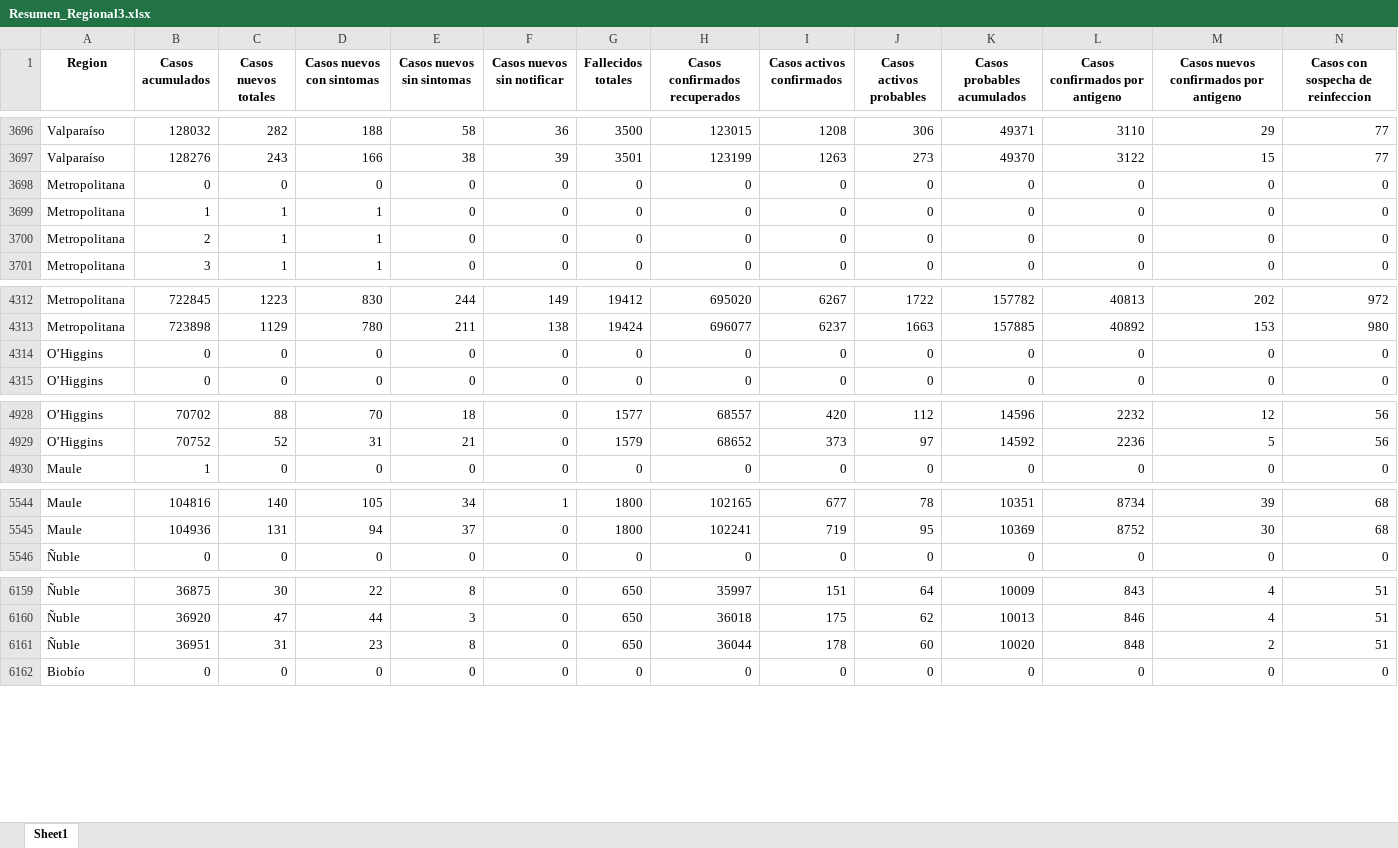
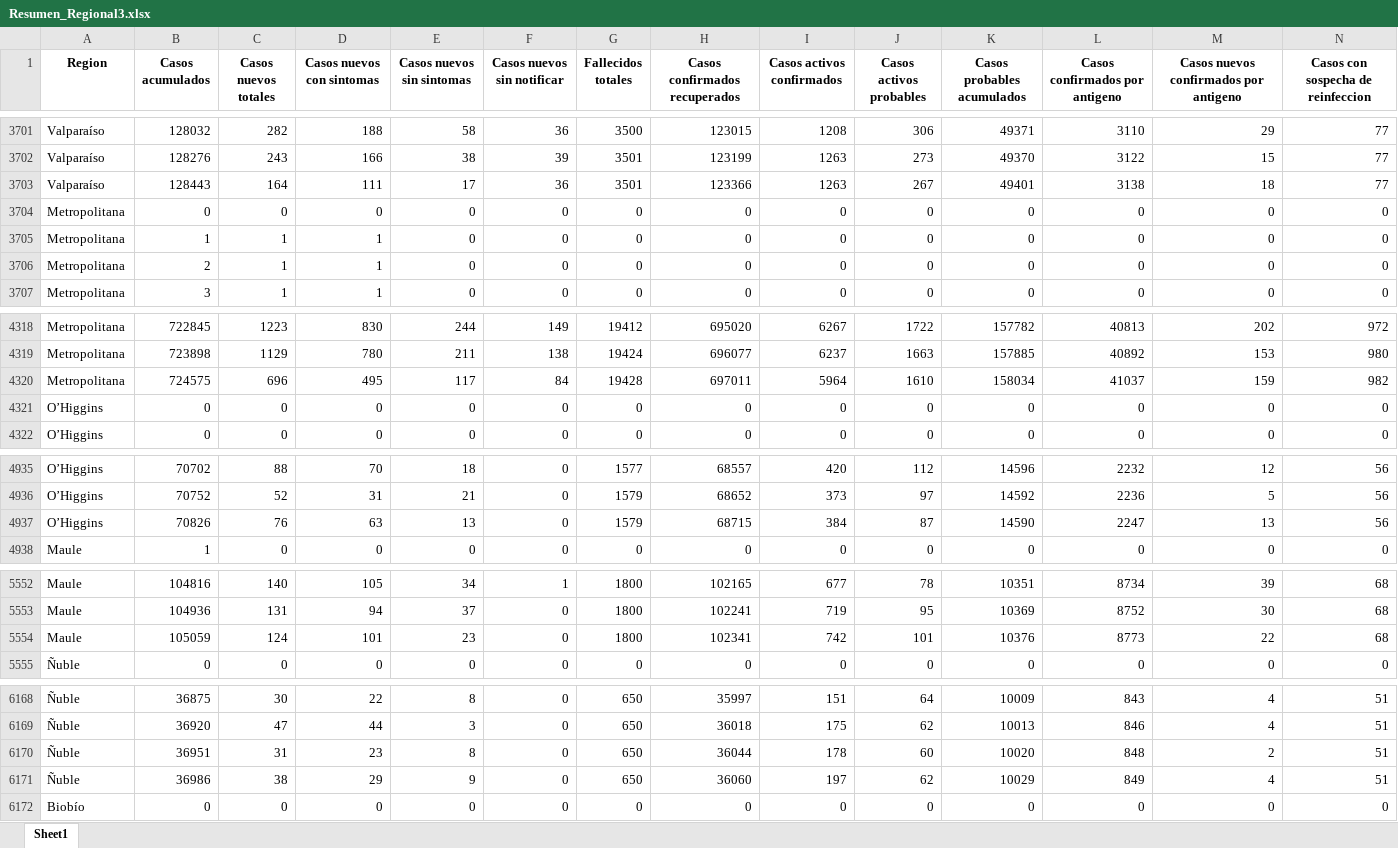
Before and after one commit to Sud-Austral/Datos_Chile, an Excel workbook: propios/Resumen_Regional3.xlsx, sheet Sheet1, drawn as a sheet; only a part is shown, gaps mark what is left out; values as stored, in another font and other column widths than the file's, no borders; rows hold the shown columns only; the diff covers the shown part only; the diff names each change by its address in the sheet, - before the commit and + after, or states it on an @@ line.

```diff
--- a/propios/Resumen_Regional3.xlsx (sheet Sheet1)
+++ b/propios/Resumen_Regional3.xlsx (sheet Sheet1)
+row 3703: Valparaíso | 128443 | 164 | 111 | 17 | 36 | 3501 | 123366 | 1263 | 267 | 49401 | 3138 | 18 | 77
+row 4320: Metropolitana | 724575 | 696 | 495 | 117 | 84 | 19428 | 697011 | 5964 | 1610 | 158034 | 41037 | 159 | 982
+row 4937: O’Higgins | 70826 | 76 | 63 | 13 | 0 | 1579 | 68715 | 384 | 87 | 14590 | 2247 | 13 | 56
+row 5554: Maule | 105059 | 124 | 101 | 23 | 0 | 1800 | 102341 | 742 | 101 | 10376 | 8773 | 22 | 68
+row 6171: Ñuble | 36986 | 38 | 29 | 9 | 0 | 650 | 36060 | 197 | 62 | 10029 | 849 | 4 | 51
```
Also changed, not shown: 12 added rows elsewhere in this sheet, propios/Resumen_Regional2.xlsx, 2 other files.
